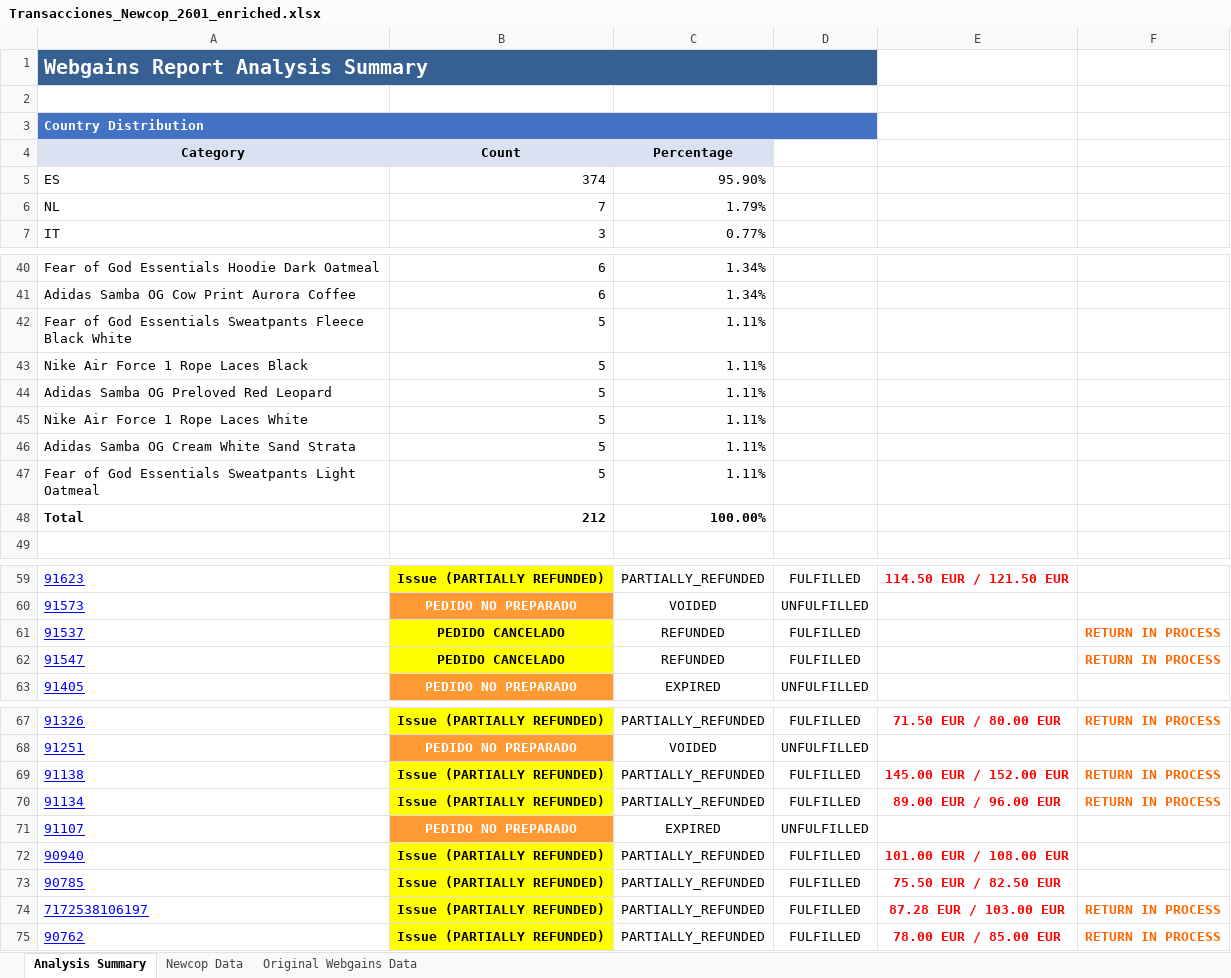
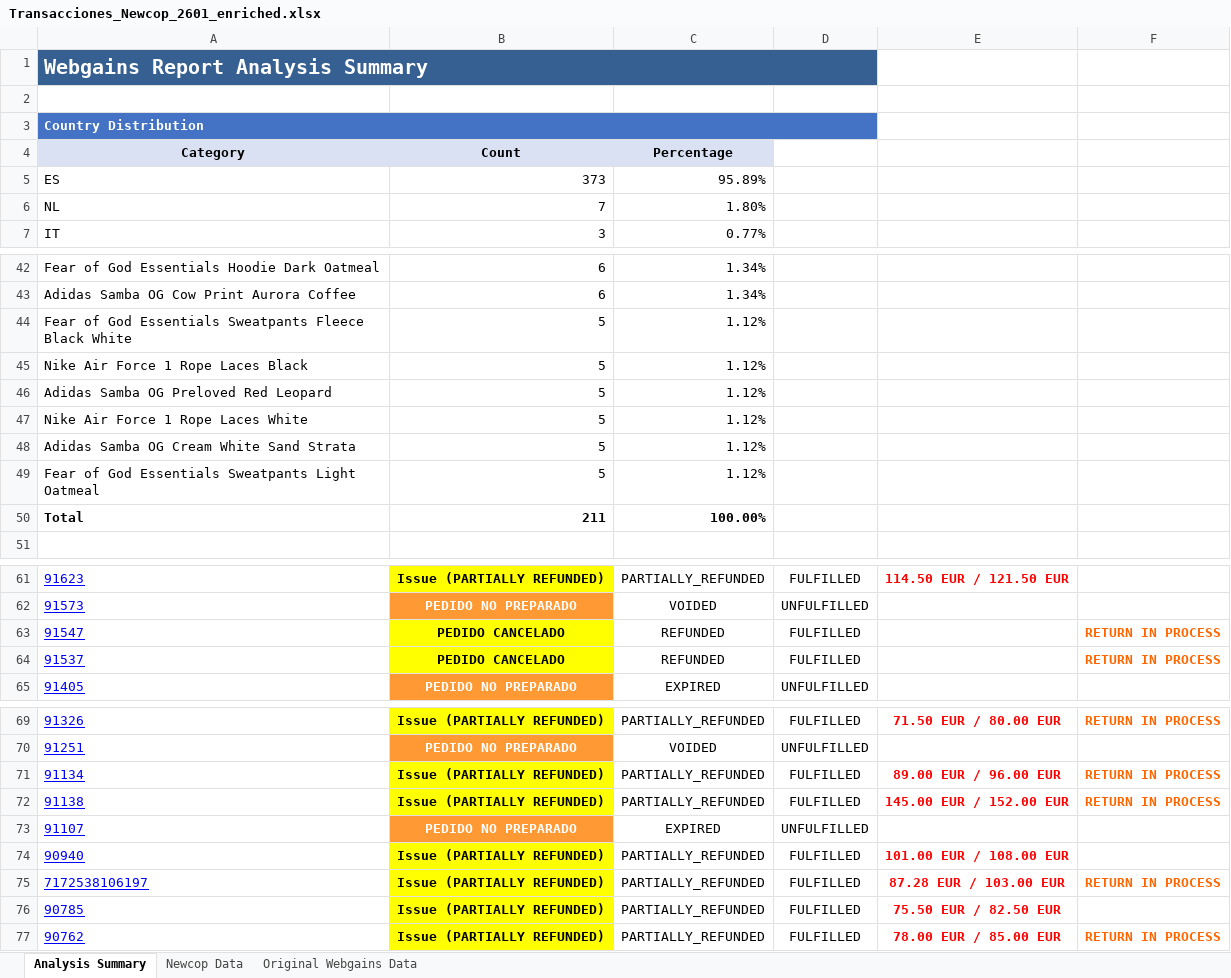
Before and after one commit to jiaxiangcheng/newcop-tools, an Excel workbook: scripts/generate_report_from_webgains/enriched_webgains_reports/Transacciones_Newcop_2601_enriched.xlsx, sheet Analysis Summary, drawn as a sheet; only a part is shown, gaps mark what is left out; values as stored, in another font and other column widths than the file's, no borders; addresses are those after the commit; the diff covers the shown part only; the diff names each change by its address in the sheet, - before the commit and + after, or states it on an @@ line.

```diff
--- a/scripts/generate_report_from_webgains/enriched_webgains_reports/Transacciones_Newcop_2601_enriched.xlsx (sheet Analysis Summary)
+++ b/scripts/generate_report_from_webgains/enriched_webgains_reports/Transacciones_Newcop_2601_enriched.xlsx (sheet Analysis Summary)
-B5: 374
+B5: 373
-C5: 95.90%
+C5: 95.89%
-C6: 1.79%
+C6: 1.80%
-C44:C49: 1.11%
+C44:C49: 1.12%
-B50: 212
+B50: 211
@@ row 62 moved to row 63: 91547 @@
@@ row 70 moved to row 71: 91134 @@
@@ row 74 moved to row 75: 7172538106197 @@
```
Also changed, not shown: 3 added rows, 1 removed row and 12 edited cells elsewhere in this sheet, sheet Newcop Data, sheet Original Webgains Data, scripts/generate_report_from_webgains/enriched_webgains_reports/Transacciones_Newcop_2511_enriched.xlsx, scripts/generate_report_from_webgains/enriched_webgains_reports/Transacciones_Newcop_2512_enriched.xlsx, 9 other files.
